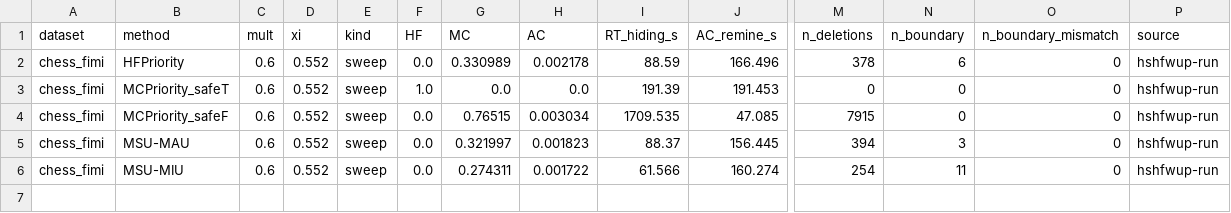
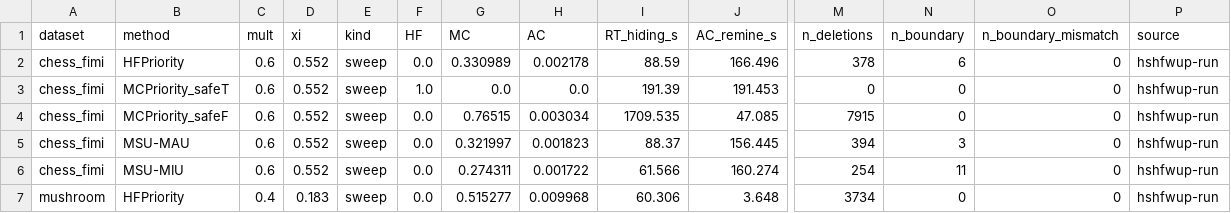
Before and after one commit to TrungDuong83/FWI_hiding_system, a CSV file: results/summary.csv, drawn as a sheet; only a part is shown, gaps mark what is left out; rows hold the shown columns only; the diff names each change by its address in the sheet, - before the commit and + after, or states it on an @@ line.

```diff
--- a/results/summary.csv
+++ b/results/summary.csv
+row 7: mushroom | HFPriority | 0.4 | 0.183 | sweep | 0.0 | 0.515277 | 0.009968 | 60.306 | 3.648 | 3734 | 0 | 0 | hshfwup-run
```
Also changed, not shown: 3 other files.
